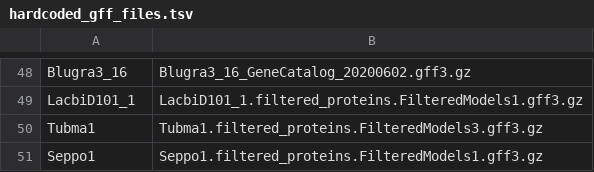
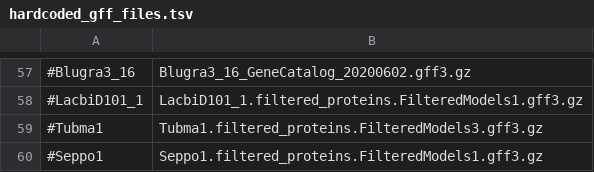
Before and after one commit to WesterdijkInstitute/MycoCosm_genome_downloader, a TSV file: hardcoded_gff_files.tsv, drawn as a sheet; only a part is shown, gaps mark what is left out; addresses are those after the commit; the diff covers the shown part only; the diff names each change by its address in the sheet, - before the commit and + after, or states it on an @@ line.

```diff
--- a/hardcoded_gff_files.tsv
+++ b/hardcoded_gff_files.tsv
-A57: Blugra3_16
+A57: #Blugra3_16
-A58: LacbiD101_1
+A58: #LacbiD101_1
-A59: Tubma1
+A59: #Tubma1
-A60: Seppo1
+A60: #Seppo1
```
Also changed, not shown: 9 added rows and 47 edited cells elsewhere in this file, 2 other files.
